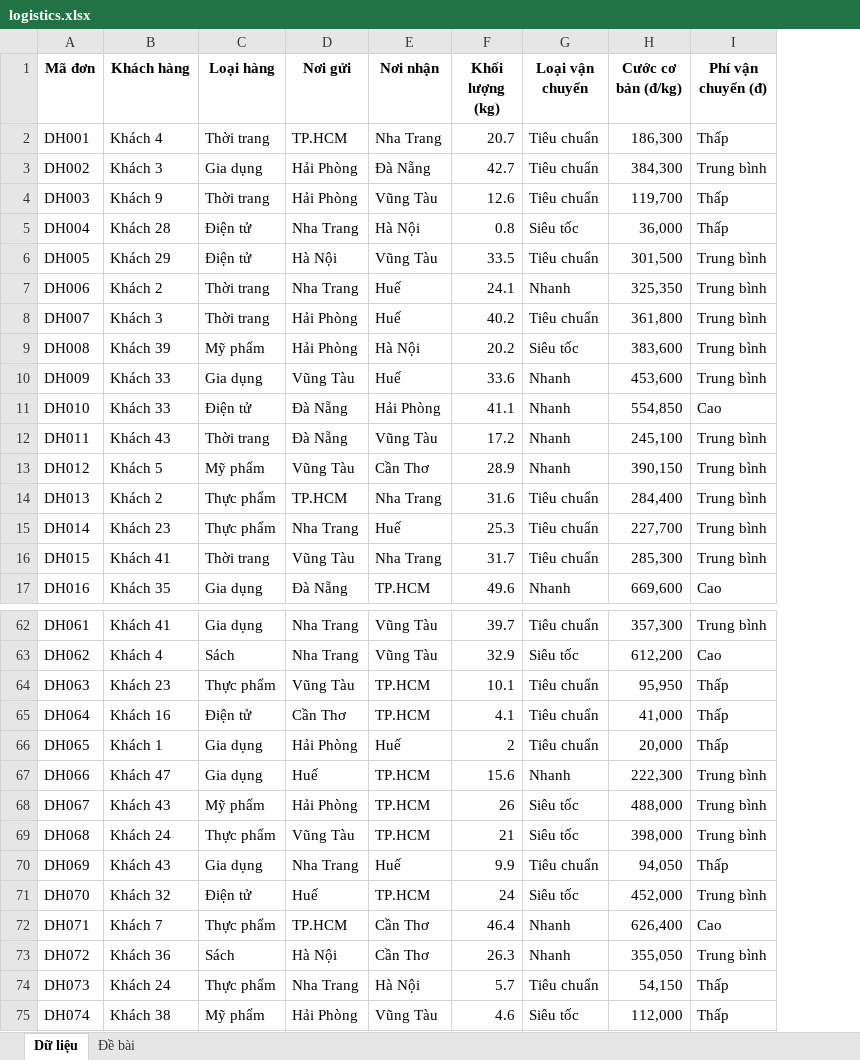
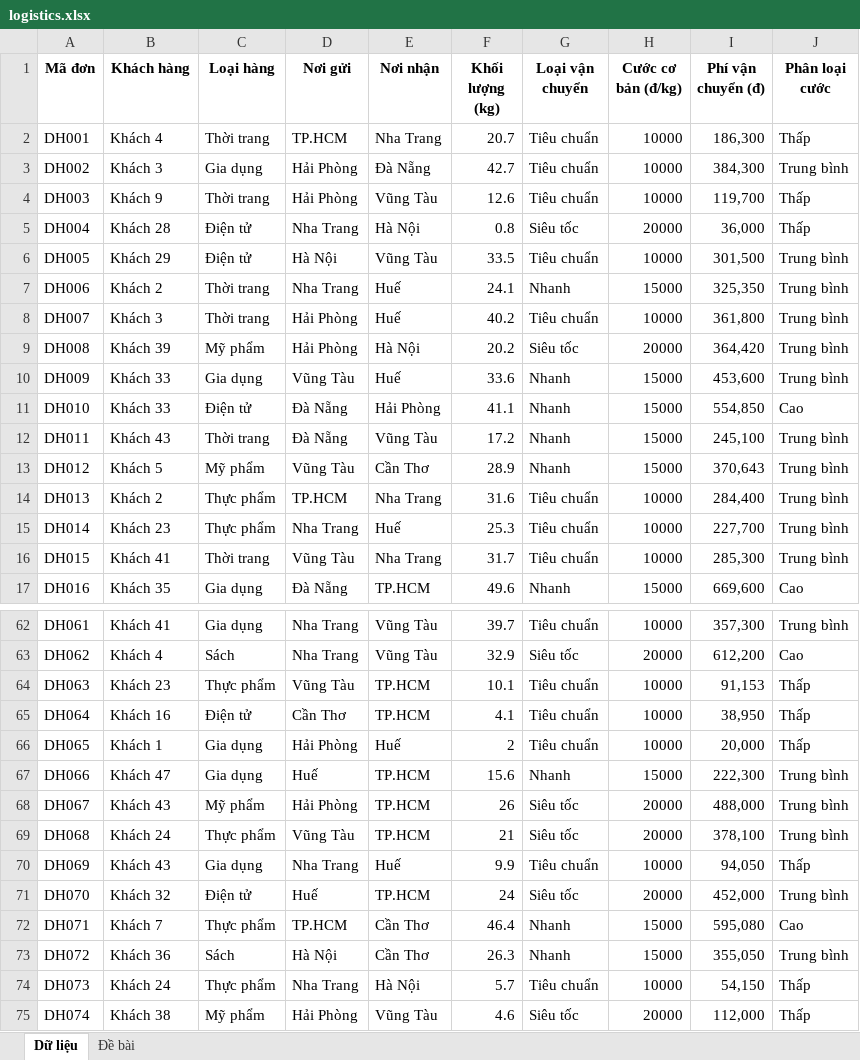
Before and after one commit to loitph/CS-Data-19, an Excel workbook: __chapter-3/hw3/logistics.xlsx, sheet Dữ liệu, drawn as a sheet; only a part is shown, gaps mark what is left out; values as stored, in another font and other column widths than the file's, no borders; addresses are those after the commit; the diff covers the shown part only; the diff names each change by its address in the sheet, - before the commit and + after, or states it on an @@ line.

```diff
--- a/__chapter-3/hw3/logistics.xlsx (sheet Dữ liệu)
+++ b/__chapter-3/hw3/logistics.xlsx (sheet Dữ liệu)
+column H (Cước cơ bản (đ/kg)), rows 2-17: 10000 | 10000 | 10000 | 20000 | 10000 | 15000 | 10000 | 20000 | 15000 | 15000 | 15000 | 15000 | 10000 | 10000 | 10000 | 15000; rows 62-75: 10000 | 20000 | 10000 | 10000 | 10000 | 15000 | 20000 | 20000 | 10000 | 20000 | 15000 | 15000 | 10000 | 20000
-I1: Cước cơ bản (đ/kg)
+I1: Phí vận chuyển (đ)
-J1: Phí vận chuyển (đ)
+J1: Phân loại cước
-I9 (Phí vận chuyển (đ)): 383,600
+I9 (Phí vận chuyển (đ)): 364,420
-I13 (Phí vận chuyển (đ)): 390,150
+I13 (Phí vận chuyển (đ)): 370,643
-I64 (Phí vận chuyển (đ)): 95,950
+I64 (Phí vận chuyển (đ)): 91,153
-I65 (Phí vận chuyển (đ)): 41,000
+I65 (Phí vận chuyển (đ)): 38,950
-I69 (Phí vận chuyển (đ)): 398,000
+I69 (Phí vận chuyển (đ)): 378,100
-I72 (Phí vận chuyển (đ)): 626,400
+I72 (Phí vận chuyển (đ)): 595,080
```
Also changed, not shown: 8 edited cells elsewhere in this sheet, 1 other file.
